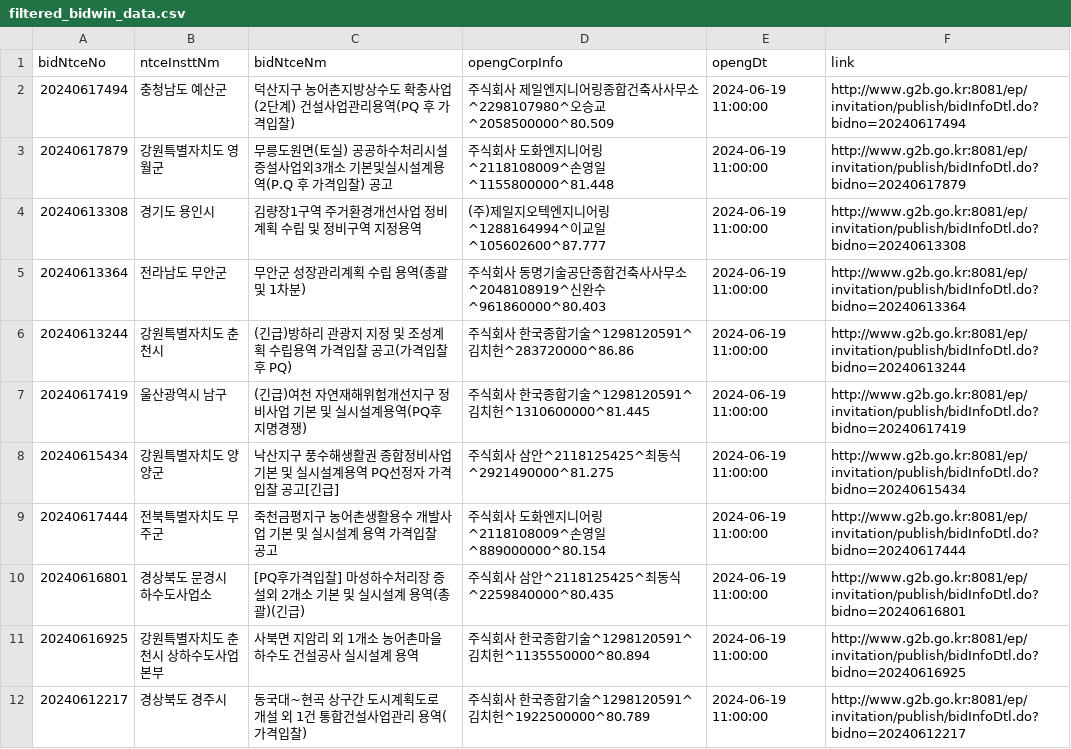
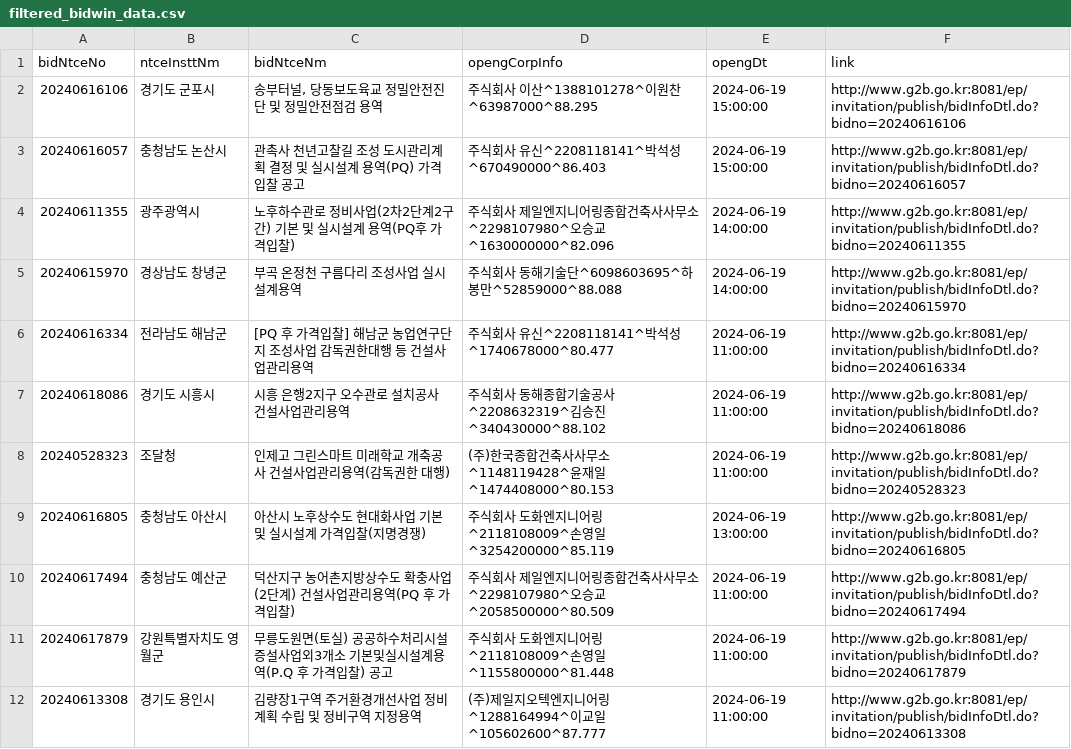
Before and after one commit to photo2story/pybids, a CSV file: filtered_bidwin_data.csv, drawn as a sheet; only a part is shown; the shorter side is filled out with more unchanged rows.

```diff
--- a/filtered_bidwin_data.csv
+++ b/filtered_bidwin_data.csv
@@ -1,2 +1,10 @@
 bidNtceNo,ntceInsttNm,bidNtceNm,opengCorpInfo,opengDt,link
+20240616106,경기도 군포시,"송부터널, 당동보도육교 정밀안전진단 및 정밀안전점검 용역",주식회사 이산^1388101278^이원찬^63987000^88.295,2024-06-19 15:00:00,http://www.g2b.go.kr:8081/ep/invitation/publish/bidInfoDtl.do?bidno=20240616106
+20240616057,충청남도 논산시,관촉사 천년고찰길 조성 도시관리계획 결정 및 실시설계 용역(PQ) 가격입찰 공고,주식회사 유신^2208118141^박석성^670490000^86.403,2024-06-19 15:00:00,http://www.g2b.go.kr:8081/ep/invitation/publish/bidInfoDtl.do?bidno=20240616057
+20240611355,광주광역시,노후하수관로 정비사업(2차2단계2구간) 기본 및 실시설계 용역(PQ후 가격입찰),주식회사 제일엔지니어링종합건축사사무소^2298107980^오승교^1630000000^82.096,2024-06-19 14:00:00,http://www.g2b.go.kr:8081/ep/invitation/publish/bidInfoDtl.do?bidno=20240611355
+20240615970,경상남도 창녕군,부곡 온정천 구름다리 조성사업 실시설계용역,주식회사 동해기술단^6098603695^하봉만^52859000^88.088,2024-06-19 14:00:00,http://www.g2b.go.kr:8081/ep/invitation/publish/bidInfoDtl.do?bidno=20240615970
+20240616334,전라남도 해남군,[PQ 후 가격입찰] 해남군 농업연구단지 조성사업 감독권한대행 등 건설사업관리용역,주식회사 유신^2208118141^박석성^1740678000^80.477,2024-06-19 11:00:00,http://www.g2b.go.kr:8081/ep/invitation/publish/bidInfoDtl.do?bidno=20240616334
+20240618086,경기도 시흥시,시흥 은행2지구 오수관로 설치공사 건설사업관리용역,주식회사 동해종합기술공사^2208632319^김승진^340430000^88.102,2024-06-19 11:00:00,http://www.g2b.go.kr:8081/ep/invitation/publish/bidInfoDtl.do?bidno=20240618086
+20240528323,조달청,인제고 그린스마트 미래학교 개축공사 건설사업관리용역(감독권한 대행),(주)한국종합건축사사무소^1148119428^윤재일^1474408000^80.153,2024-06-19 11:00:00,http://www.g2b.go.kr:8081/ep/invitation/publish/bidInfoDtl.do?bidno=20240528323
+20240616805,충청남도 아산시,아산시 노후상수도 현대화사업 기본 및 실시설계 가격입찰(지명경쟁),주식회사 도화엔지니어링^2118108009^손영일^3254200000^85.119,2024-06-19 13:00:00,http://www.g2b.go.kr:8081/ep/invitation/publish/bidInfoDtl.do?bidno=20240616805
 20240617494,충청남도 예산군,덕산지구 농어촌지방상수도 확충사업(2단계) 건설사업관리용역(PQ 후 가격입찰),주식회사 제일엔지니어링종합건축사사무소^2298107980^오승교^2058500000^80.509,2024-06-19 11:00:00,http://www.g2b.go.kr:8081/ep/invitation/publish/bidInfoDtl.do?bidno=20240617494
```
Also changed, not shown: filtered_prebids_data.csv, 2 other files.
